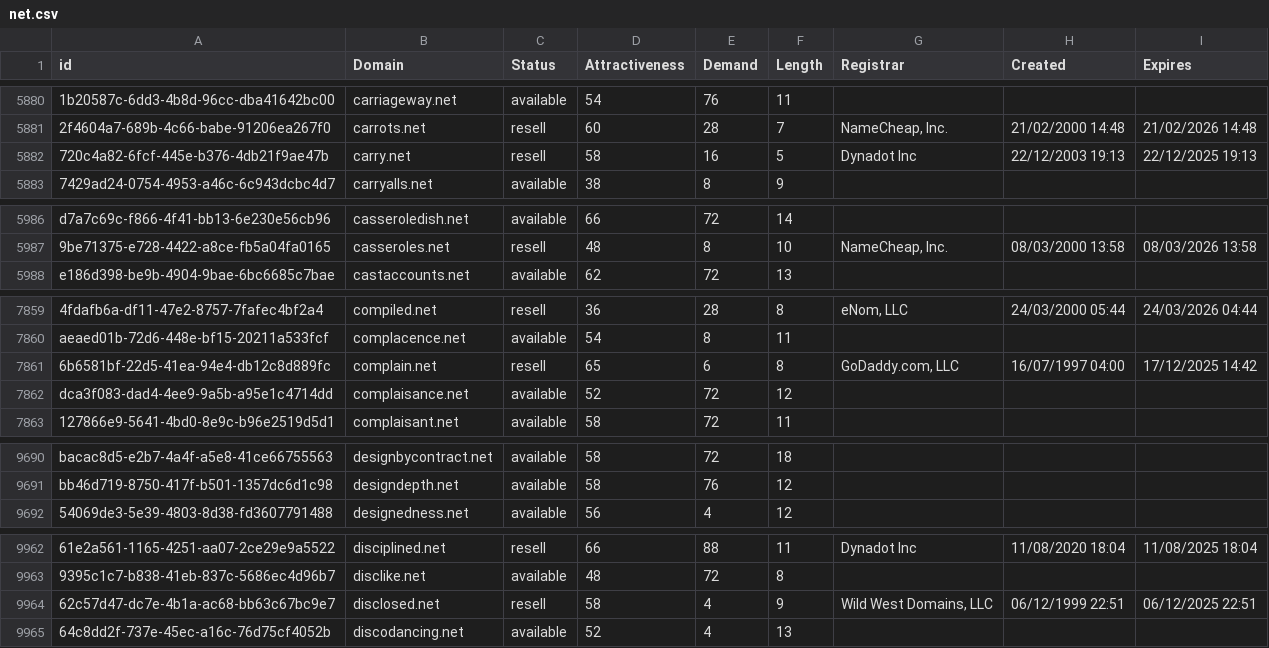
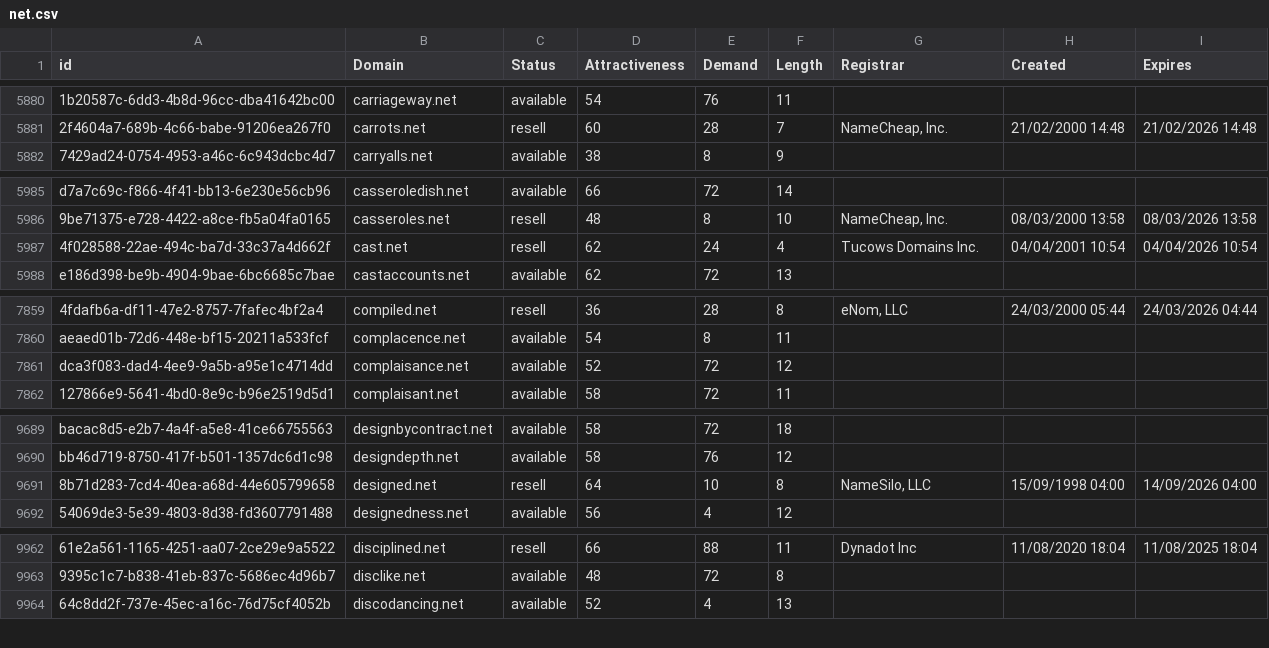
Before and after one commit to UniqueDomains/net-oneword-domains, a CSV file: net.csv, drawn as a sheet; only a part is shown, gaps mark what is left out; removed rows and columns are numbered as before the commit, all else as after; the diff covers the shown part only; the diff names each change by its address in the sheet, - before the commit and + after, or states it on an @@ line.

Commit message:
Domains update

```diff
--- a/net.csv
+++ b/net.csv
-row 5882: 720c4a82-6fcf-445e-b376-4db21f9ae47b | carry.net | resell | 58 | 16 | 5 | Dynadot Inc | 22/12/2003 19:13 | 22/12/2025 19:13
+row 5987: 4f028588-22ae-494c-ba7d-33c37a4d662f | cast.net | resell | 62 | 24 | 4 | Tucows Domains Inc. | 04/04/2001 10:54 | 04/04/2026 10:54
-row 7861: 6b6581bf-22d5-41ea-94e4-db12c8d889fc | complain.net | resell | 65 | 6 | 8 | GoDaddy.com, LLC | 16/07/1997 04:00 | 17/12/2025 14:42
+row 9691: 8b71d283-7cd4-40ea-a68d-44e605799658 | designed.net | resell | 64 | 10 | 8 | NameSilo, LLC | 15/09/1998 04:00 | 14/09/2026 04:00
-row 9964: 62c57d47-dc7e-4b1a-ac68-bb63c67bc9e7 | disclosed.net | resell | 58 | 4 | 9 | Wild West Domains, LLC | 06/12/1999 22:51 | 06/12/2025 22:51
```
Also changed, not shown: 1 added row and 30 edited cells elsewhere in this file, 2 other files.
